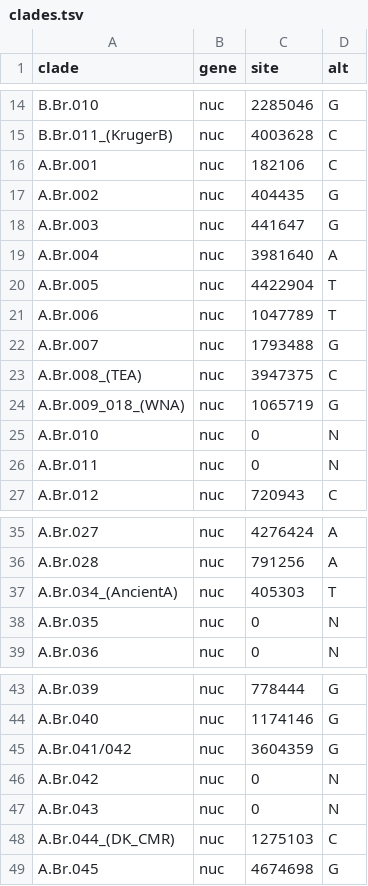
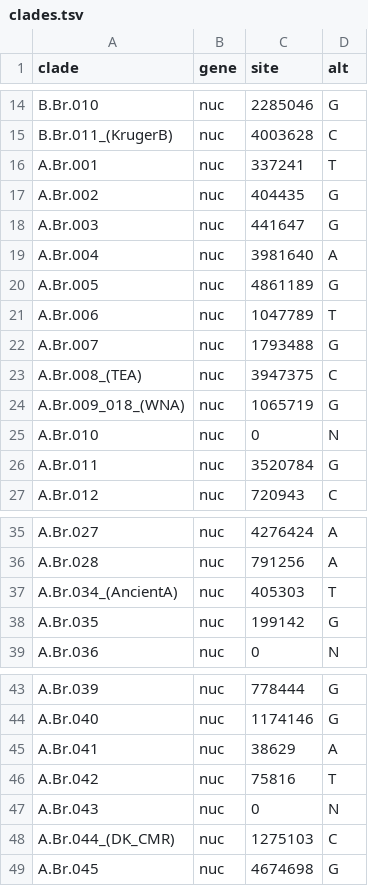
Before and after one commit to Kadsae/nxtthrax, a TSV file: config/clades.tsv, drawn as a sheet; only a part is shown, gaps mark what is left out.

```diff
--- a/config/clades.tsv
+++ b/config/clades.tsv
@@ -15,3 +15,3 @@ B.Br.010	nuc	2285046	G
 B.Br.011_(KrugerB)	nuc	4003628	C
-A.Br.001	nuc	182106	C
+A.Br.001	nuc	337241	T
 A.Br.002	nuc	404435	G
@@ -19,3 +19,3 @@ A.Br.003	nuc	441647	G
 A.Br.004	nuc	3981640	A
-A.Br.005	nuc	4422904	T
+A.Br.005	nuc	4861189	G
 A.Br.006	nuc	1047789	T
@@ -25,3 +25,3 @@ A.Br.009_018_(WNA)	nuc	1065719	G
 A.Br.010	nuc	0	N
-A.Br.011	nuc	0	N
+A.Br.011	nuc	3520784	G
 A.Br.012	nuc	720943	C
@@ -37,3 +37,3 @@ A.Br.028	nuc	791256	A
 A.Br.034_(AncientA)	nuc	405303	T
-A.Br.035	nuc	0	N
+A.Br.035	nuc	199142	G
 A.Br.036	nuc	0	N
@@ -44,4 +44,4 @@ A.Br.039	nuc	778444	G
 A.Br.040	nuc	1174146	G
-A.Br.041/042	nuc	3604359	G
-A.Br.042	nuc	0	N
+A.Br.041	nuc	38629	A
+A.Br.042	nuc	75816	T
 A.Br.043	nuc	0	N
```
Also changed, not shown: config/lat_longs.tsv, 10 other files.
